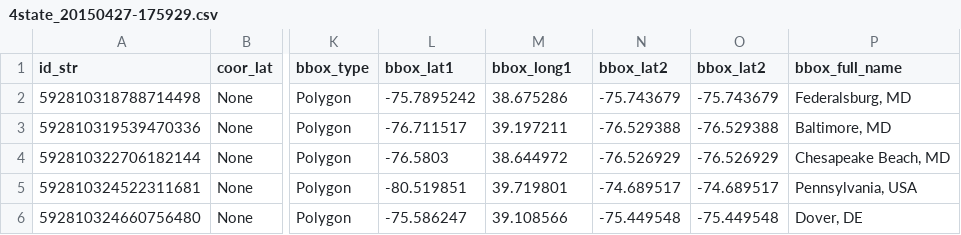
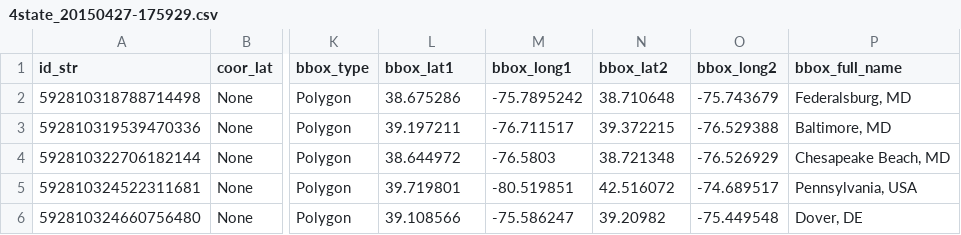
Before and after one commit to GeoBbox/geobbox, a CSV file: analysis/data/csv/micro_sample/4state_20150427-175929.csv, drawn as a sheet; only a part is shown, gaps mark what is left out; the diff names each change by its address in the sheet, - before the commit and + after, or states it on an @@ line.

```diff
--- a/analysis/data/csv/micro_sample/4state_20150427-175929.csv
+++ b/analysis/data/csv/micro_sample/4state_20150427-175929.csv
-O1: bbox_lat2
+O1: bbox_long2
-L2 (bbox_lat1): -75.7895242
+L2 (bbox_lat1): 38.675286
-M2 (bbox_long1): 38.675286
+M2 (bbox_long1): -75.7895242
-N2 (bbox_lat2): -75.743679
+N2 (bbox_lat2): 38.710648
-L3 (bbox_lat1): -76.711517
+L3 (bbox_lat1): 39.197211
-M3 (bbox_long1): 39.197211
+M3 (bbox_long1): -76.711517
-N3 (bbox_lat2): -76.529388
+N3 (bbox_lat2): 39.372215
-L4 (bbox_lat1): -76.5803
+L4 (bbox_lat1): 38.644972
-M4 (bbox_long1): 38.644972
+M4 (bbox_long1): -76.5803
-N4 (bbox_lat2): -76.526929
+N4 (bbox_lat2): 38.721348
-L5 (bbox_lat1): -80.519851
+L5 (bbox_lat1): 39.719801
-M5 (bbox_long1): 39.719801
+M5 (bbox_long1): -80.519851
-N5 (bbox_lat2): -74.689517
+N5 (bbox_lat2): 42.516072
-L6 (bbox_lat1): -75.586247
+L6 (bbox_lat1): 39.108566
-M6 (bbox_long1): 39.108566
+M6 (bbox_long1): -75.586247
-N6 (bbox_lat2): -75.449548
+N6 (bbox_lat2): 39.20982
```
Also changed, not shown: analysis/data/csv/micro_sample/4state_20150427-170951.csv, analysis/data/csv/micro_sample/4state_20150427-183551.csv, 2 other files.
